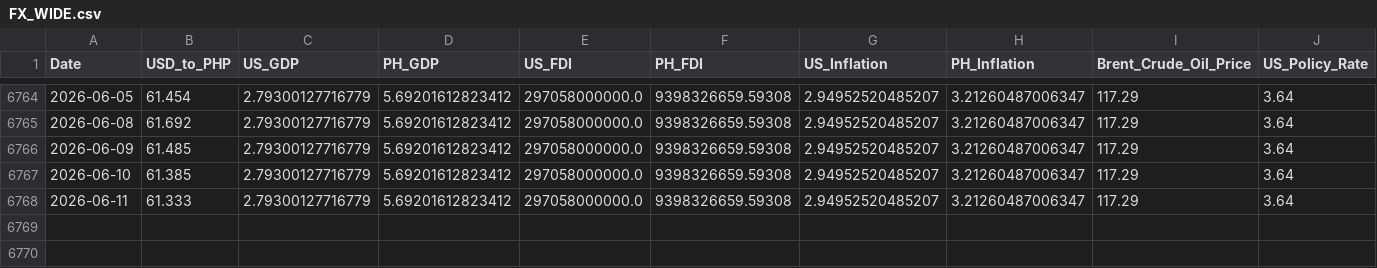
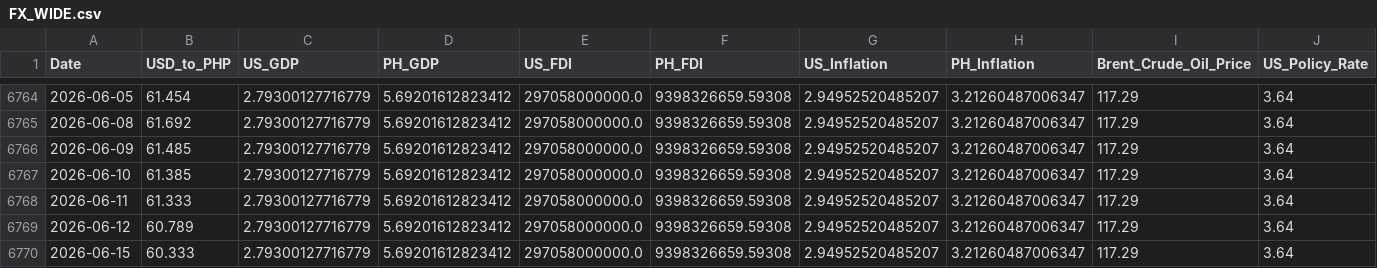
Before and after one commit to Forex-DataViz/forex-dashboard, a CSV file: FX_WIDE.csv, drawn as a sheet; only a part is shown, gaps mark what is left out; rows hold the shown columns only; the diff names each change by its address in the sheet, - before the commit and + after, or states it on an @@ line.

```diff
--- a/FX_WIDE.csv
+++ b/FX_WIDE.csv
+row 6769: 2026-06-12 | 60.789 | 2.79300127716779 | 5.69201612823412 | 297058000000.0 | 9398326659.59308 | 2.94952520485207 | 3.21260487006347 | 117.29 | 3.64
+row 6770: 2026-06-15 | 60.333 | 2.79300127716779 | 5.69201612823412 | 297058000000.0 | 9398326659.59308 | 2.94952520485207 | 3.21260487006347 | 117.29 | 3.64
```
